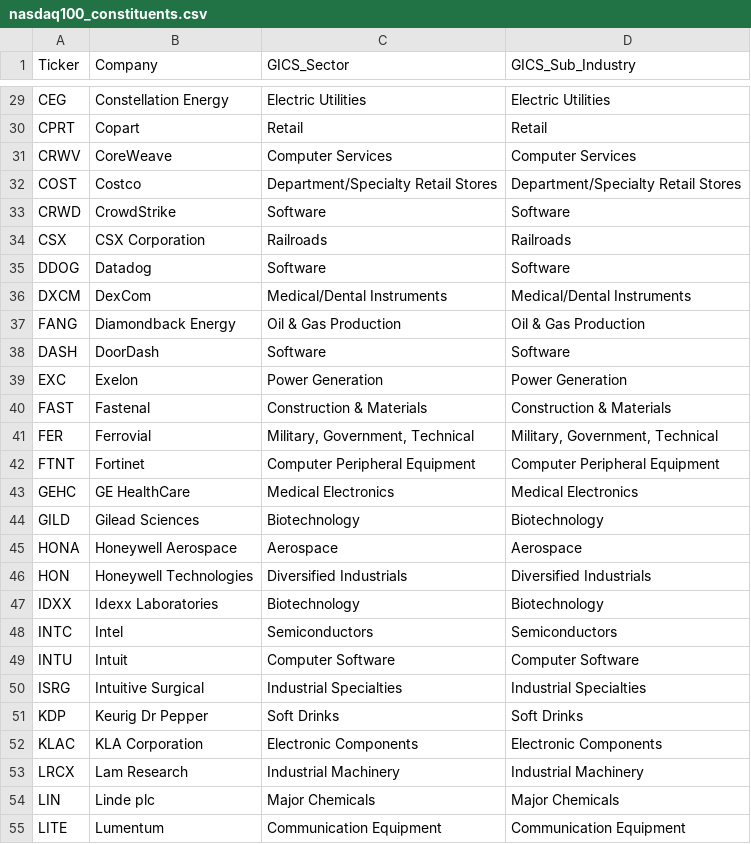
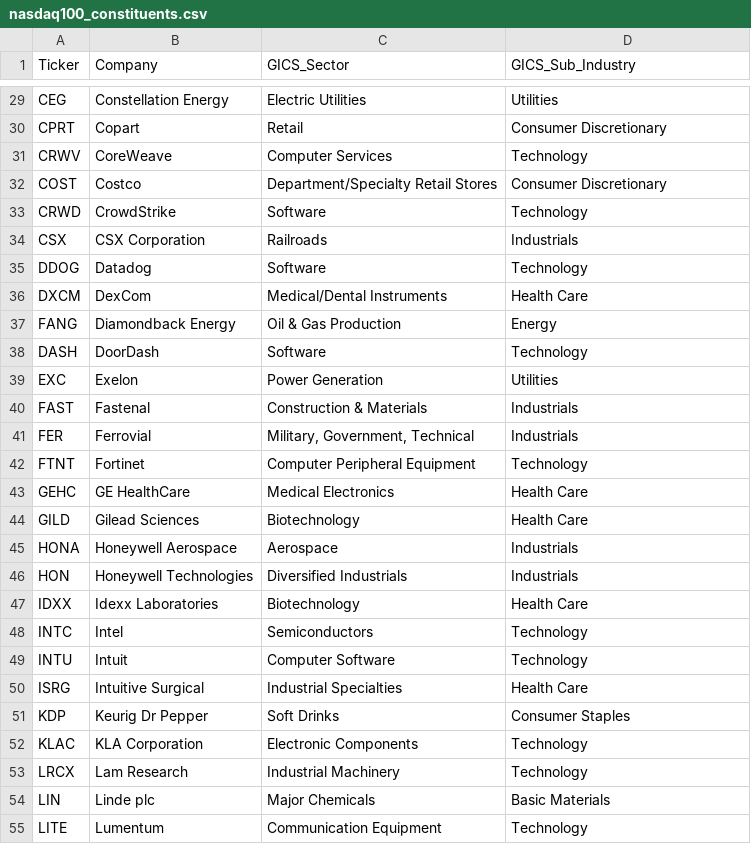
Before and after one commit to Gary-Strauss/NASDAQ100_Constituents, a CSV file: data/nasdaq100_constituents.csv, drawn as a sheet; only a part is shown, gaps mark what is left out; the diff covers the shown part only; the diff names each change by its address in the sheet, - before the commit and + after, or states it on an @@ line.

```diff
--- a/data/nasdaq100_constituents.csv
+++ b/data/nasdaq100_constituents.csv
-D29 (GICS_Sub_Industry): Electric Utilities
+D29 (GICS_Sub_Industry): Utilities
-D30 (GICS_Sub_Industry): Retail
+D30 (GICS_Sub_Industry): Consumer Discretionary
-D31 (GICS_Sub_Industry): Computer Services
+D31 (GICS_Sub_Industry): Technology
-D32 (GICS_Sub_Industry): Department/Specialty Retail Stores
+D32 (GICS_Sub_Industry): Consumer Discretionary
-D33 (GICS_Sub_Industry): Software
+D33 (GICS_Sub_Industry): Technology
-D34 (GICS_Sub_Industry): Railroads
+D34 (GICS_Sub_Industry): Industrials
-D35 (GICS_Sub_Industry): Software
+D35 (GICS_Sub_Industry): Technology
-D36 (GICS_Sub_Industry): Medical/Dental Instruments
+D36 (GICS_Sub_Industry): Health Care
-D37 (GICS_Sub_Industry): Oil & Gas Production
+D37 (GICS_Sub_Industry): Energy
-D38 (GICS_Sub_Industry): Software
+D38 (GICS_Sub_Industry): Technology
-D39 (GICS_Sub_Industry): Power Generation
+D39 (GICS_Sub_Industry): Utilities
-D40 (GICS_Sub_Industry): Construction & Materials
+D40 (GICS_Sub_Industry): Industrials
-D41 (GICS_Sub_Industry): Military, Government, Technical
+D41 (GICS_Sub_Industry): Industrials
-D42 (GICS_Sub_Industry): Computer Peripheral Equipment
+D42 (GICS_Sub_Industry): Technology
-D43 (GICS_Sub_Industry): Medical Electronics
+D43 (GICS_Sub_Industry): Health Care
-D44 (GICS_Sub_Industry): Biotechnology
+D44 (GICS_Sub_Industry): Health Care
-D45 (GICS_Sub_Industry): Aerospace
+D45 (GICS_Sub_Industry): Industrials
-D46 (GICS_Sub_Industry): Diversified Industrials
+D46 (GICS_Sub_Industry): Industrials
-D47 (GICS_Sub_Industry): Biotechnology
+D47 (GICS_Sub_Industry): Health Care
-D48 (GICS_Sub_Industry): Semiconductors
+D48 (GICS_Sub_Industry): Technology
-D49 (GICS_Sub_Industry): Computer Software
+D49 (GICS_Sub_Industry): Technology
-D50 (GICS_Sub_Industry): Industrial Specialties
+D50 (GICS_Sub_Industry): Health Care
-D51 (GICS_Sub_Industry): Soft Drinks
+D51 (GICS_Sub_Industry): Consumer Staples
-D52 (GICS_Sub_Industry): Electronic Components
+D52 (GICS_Sub_Industry): Technology
-D53 (GICS_Sub_Industry): Industrial Machinery
+D53 (GICS_Sub_Industry): Technology
-D54 (GICS_Sub_Industry): Major Chemicals
+D54 (GICS_Sub_Industry): Basic Materials
-D55 (GICS_Sub_Industry): Communication Equipment
+D55 (GICS_Sub_Industry): Technology
```
Also changed, not shown: 74 edited cells elsewhere in this file, 2 other files.
